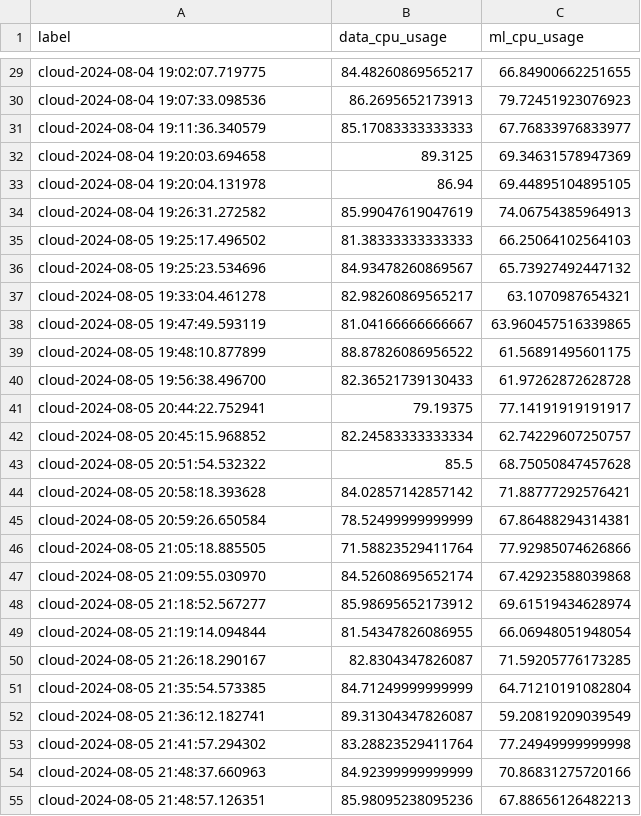
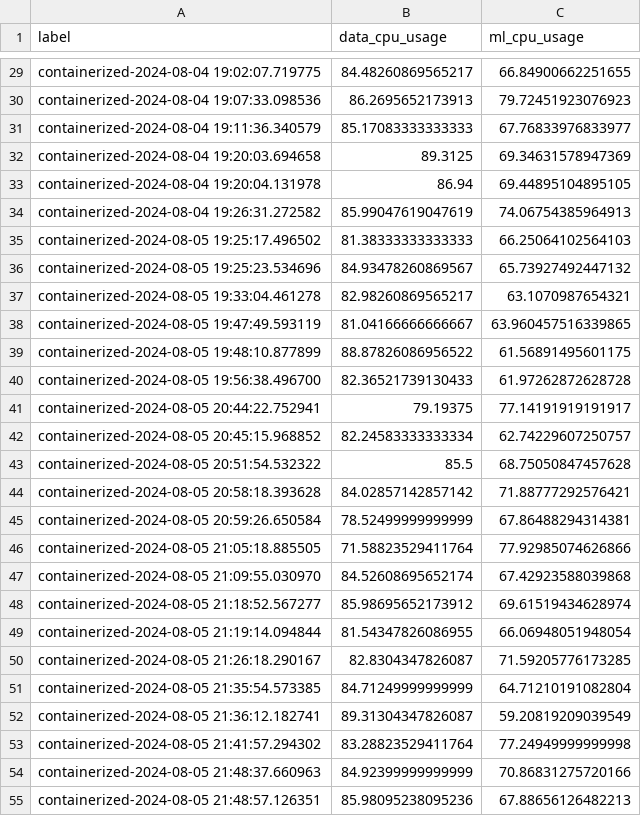
Before and after one commit to marcinmajeran13/mmajer-msc-project, a CSV file: test_bucket_mmajer/results/results_cpu_containerized.csv, drawn as a sheet; only a part is shown, gaps mark what is left out; the diff covers the shown part only; the diff names each change by its address in the sheet, - before the commit and + after, or states it on an @@ line.

```diff
--- a/test_bucket_mmajer/results/results_cpu_containerized.csv
+++ b/test_bucket_mmajer/results/results_cpu_containerized.csv
-A29 (label): cloud-2024-08-04 19:02:07.719775
+A29 (label): containerized-2024-08-04 19:02:07.719775
-A30 (label): cloud-2024-08-04 19:07:33.098536
+A30 (label): containerized-2024-08-04 19:07:33.098536
-A31 (label): cloud-2024-08-04 19:11:36.340579
+A31 (label): containerized-2024-08-04 19:11:36.340579
-A32 (label): cloud-2024-08-04 19:20:03.694658
+A32 (label): containerized-2024-08-04 19:20:03.694658
-A33 (label): cloud-2024-08-04 19:20:04.131978
+A33 (label): containerized-2024-08-04 19:20:04.131978
-A34 (label): cloud-2024-08-04 19:26:31.272582
+A34 (label): containerized-2024-08-04 19:26:31.272582
-A35 (label): cloud-2024-08-05 19:25:17.496502
+A35 (label): containerized-2024-08-05 19:25:17.496502
-A36 (label): cloud-2024-08-05 19:25:23.534696
+A36 (label): containerized-2024-08-05 19:25:23.534696
-A37 (label): cloud-2024-08-05 19:33:04.461278
+A37 (label): containerized-2024-08-05 19:33:04.461278
-A38 (label): cloud-2024-08-05 19:47:49.593119
+A38 (label): containerized-2024-08-05 19:47:49.593119
-A39 (label): cloud-2024-08-05 19:48:10.877899
+A39 (label): containerized-2024-08-05 19:48:10.877899
-A40 (label): cloud-2024-08-05 19:56:38.496700
+A40 (label): containerized-2024-08-05 19:56:38.496700
-A41 (label): cloud-2024-08-05 20:44:22.752941
+A41 (label): containerized-2024-08-05 20:44:22.752941
-A42 (label): cloud-2024-08-05 20:45:15.968852
+A42 (label): containerized-2024-08-05 20:45:15.968852
-A43 (label): cloud-2024-08-05 20:51:54.532322
+A43 (label): containerized-2024-08-05 20:51:54.532322
-A44 (label): cloud-2024-08-05 20:58:18.393628
+A44 (label): containerized-2024-08-05 20:58:18.393628
-A45 (label): cloud-2024-08-05 20:59:26.650584
+A45 (label): containerized-2024-08-05 20:59:26.650584
-A46 (label): cloud-2024-08-05 21:05:18.885505
+A46 (label): containerized-2024-08-05 21:05:18.885505
-A47 (label): cloud-2024-08-05 21:09:55.030970
+A47 (label): containerized-2024-08-05 21:09:55.030970
-A48 (label): cloud-2024-08-05 21:18:52.567277
+A48 (label): containerized-2024-08-05 21:18:52.567277
-A49 (label): cloud-2024-08-05 21:19:14.094844
+A49 (label): containerized-2024-08-05 21:19:14.094844
-A50 (label): cloud-2024-08-05 21:26:18.290167
+A50 (label): containerized-2024-08-05 21:26:18.290167
-A51 (label): cloud-2024-08-05 21:35:54.573385
+A51 (label): containerized-2024-08-05 21:35:54.573385
-A52 (label): cloud-2024-08-05 21:36:12.182741
+A52 (label): containerized-2024-08-05 21:36:12.182741
-A53 (label): cloud-2024-08-05 21:41:57.294302
+A53 (label): containerized-2024-08-05 21:41:57.294302
-A54 (label): cloud-2024-08-05 21:48:37.660963
+A54 (label): containerized-2024-08-05 21:48:37.660963
-A55 (label): cloud-2024-08-05 21:48:57.126351
+A55 (label): containerized-2024-08-05 21:48:57.126351
```
Also changed, not shown: 73 edited cells elsewhere in this file, 19 other files.
